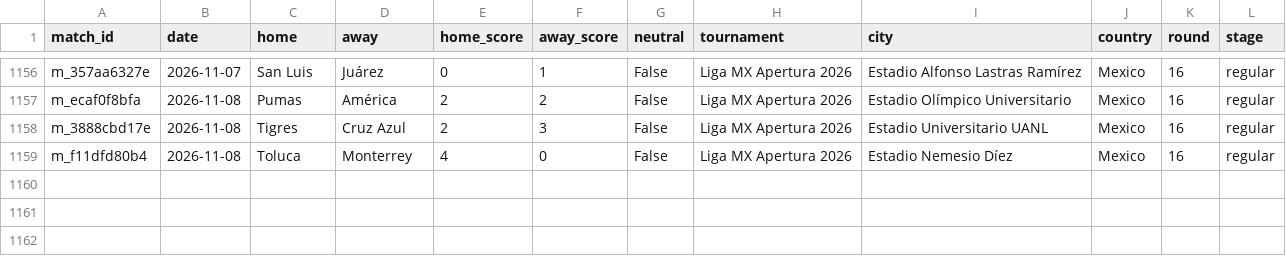
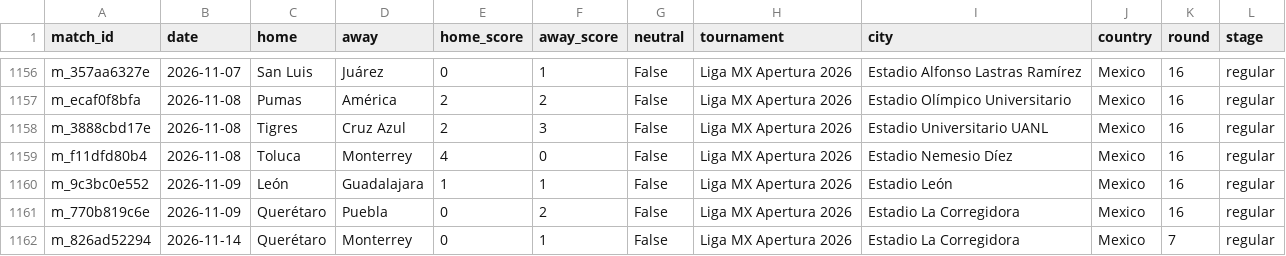
Before and after one commit to samuelramram/Predicciones, a CSV file: data/ligamx/matches_history.csv, drawn as a sheet; only a part is shown, gaps mark what is left out; the diff names each change by its address in the sheet, - before the commit and + after, or states it on an @@ line.

```diff
--- a/data/ligamx/matches_history.csv
+++ b/data/ligamx/matches_history.csv
+row 1160: m_9c3bc0e552 | 2026-11-09 | León | Guadalajara | 1 | 1 | False | Liga MX Apertura 2026 | Estadio León | Mexico | 16 | regular
+row 1161: m_770b819c6e | 2026-11-09 | Querétaro | Puebla | 0 | 2 | False | Liga MX Apertura 2026 | Estadio La Corregidora | Mexico | 16 | regular
+row 1162: m_826ad52294 | 2026-11-14 | Querétaro | Monterrey | 0 | 1 | False | Liga MX Apertura 2026 | Estadio La Corregidora | Mexico | 7 | regular
```
Also changed, not shown: 4 other files.
